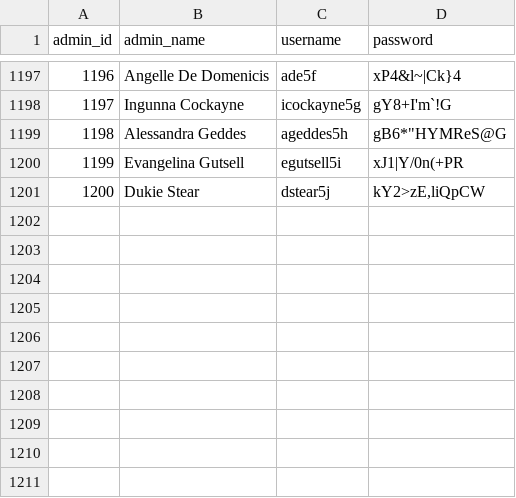
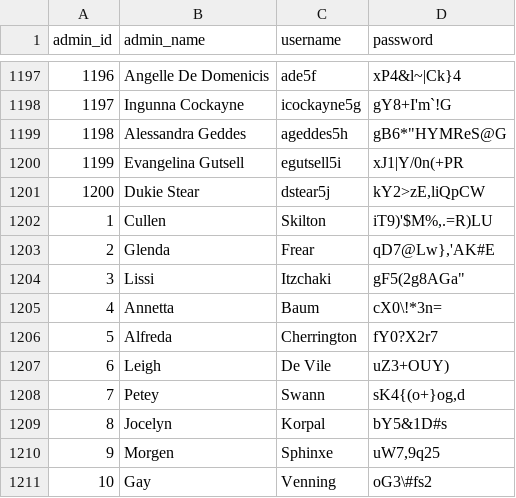
Before and after one commit to AsifaSiraj/DWM-Project, a CSV file: Database/Datasets/admin.csv, drawn as a sheet; only a part is shown, gaps mark what is left out; the diff names each change by its address in the sheet, - before the commit and + after, or states it on an @@ line.

Commit message:
Update admin.csv

```diff
--- a/Database/Datasets/admin.csv
+++ b/Database/Datasets/admin.csv
+row 1202: 1 | Cullen | Skilton | iT9)'$M%,.=R)LU
+row 1203: 2 | Glenda | Frear | qD7@Lw},'AK#E
+row 1204: 3 | Lissi | Itzchaki | gF5(2g8AGa"
+row 1205: 4 | Annetta | Baum | cX0\!*3n=
+row 1206: 5 | Alfreda | Cherrington | fY0?X2r7
+row 1207: 6 | Leigh | De Vile | uZ3+OUY)
+row 1208: 7 | Petey | Swann | sK4{(o+}og,d
+row 1209: 8 | Jocelyn | Korpal | bY5&1D#s
+row 1210: 9 | Morgen | Sphinxe | uW7,9q25
+row 1211: 10 | Gay | Venning | oG3\#fs2
```
